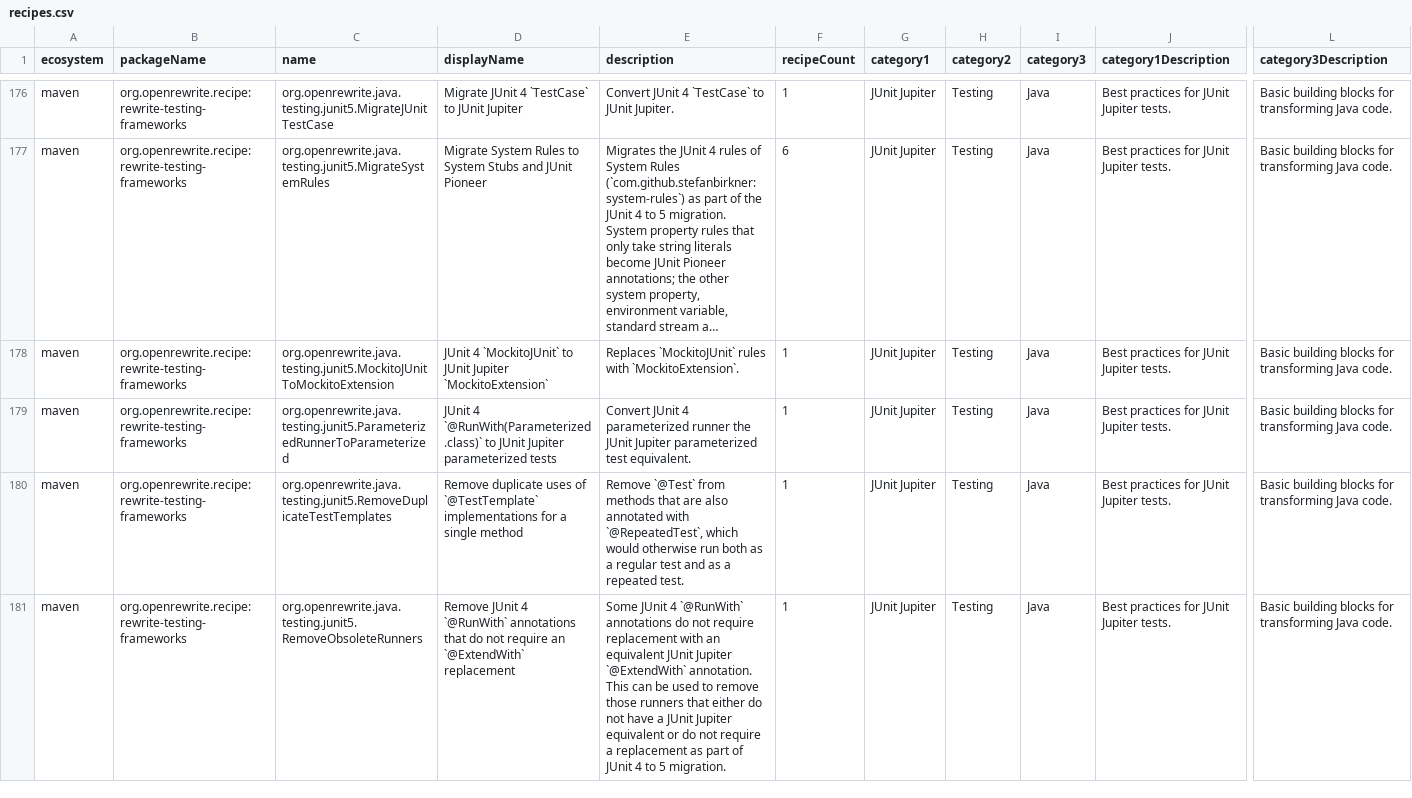
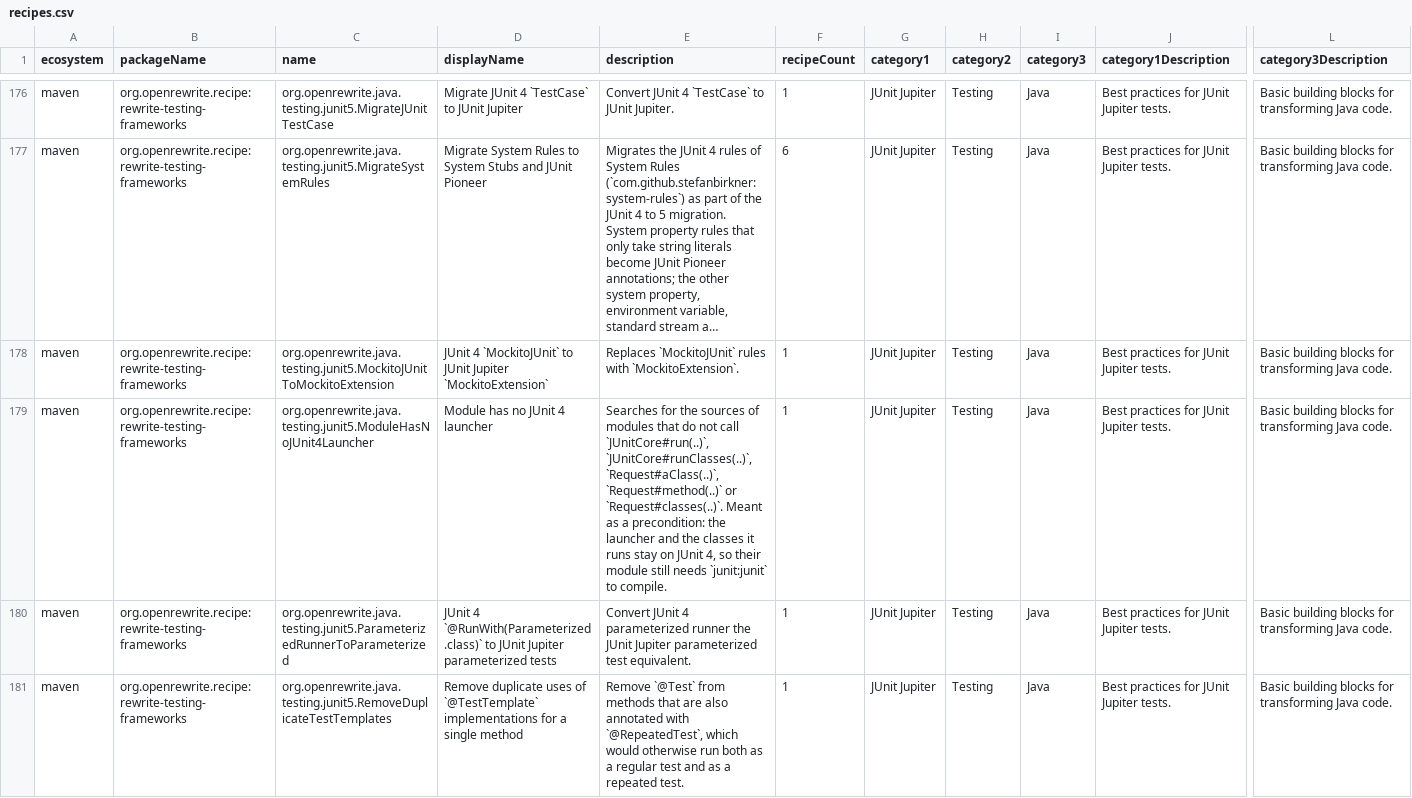
Before and after one commit to motlin/rewrite-testing-frameworks, a CSV file: src/main/resources/META-INF/rewrite/recipes.csv, drawn as a sheet; only a part is shown, gaps mark what is left out; the shorter side is filled out with more unchanged rows; long unchanged cells end in …; rows hold the shown columns only; the diff covers the shown part only; the diff names each change by its address in the sheet, - before the commit and + after, or states it on an @@ line.

Commit message:
Keep junit:junit in modules that launch JUnit 4 tests with JUnitCore or Request, whose skipped classes still need it to compile.

```diff
--- a/src/main/resources/META-INF/rewrite/recipes.csv
+++ b/src/main/resources/META-INF/rewrite/recipes.csv
+row 179: maven | org.openrewrite.recipe:rewrite-testing-frameworks | org.openrewrite.java.testing.junit5.ModuleHasNoJUnit4Launcher | Module has no JUnit 4 launcher | Searches for the sources of modules that do not call `JUnitCore#run(..)`, `JUnitCore#runClasses(..)`, `Request#aClass(..)`, `Request#method(..)` or `Request#classes(..)`. Meant as a precondition: the launcher and the classes it runs stay on JUnit 4, so their module still needs `junit:junit` to compile. | 1 | JUnit Jupiter | Testing | Java | Best practices for JUnit Jupiter tests. | Basic building blocks for transforming Java code.
```
Also changed, not shown: 1 added row and 4 edited cells elsewhere in this file, 4 other files.
